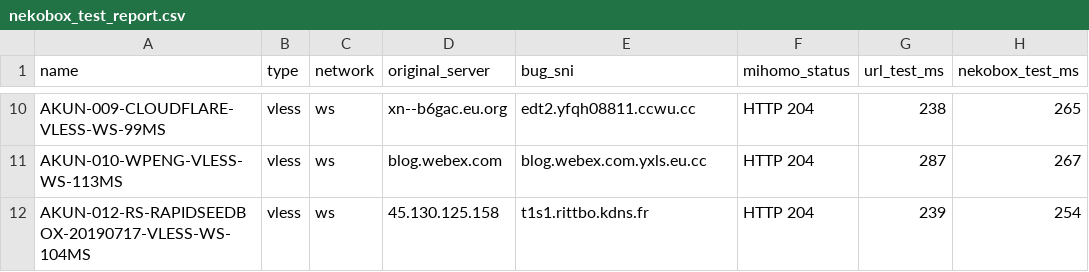
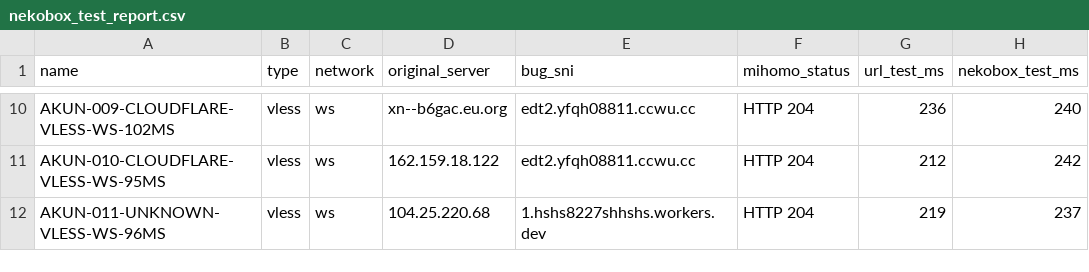
Before and after one commit to adiorany3/ConvertYAML, a CSV file: nekobox_test_report.csv, drawn as a sheet; only a part is shown, gaps mark what is left out; the diff covers the shown part only; the diff names each change by its address in the sheet, - before the commit and + after, or states it on an @@ line.

```diff
--- a/nekobox_test_report.csv
+++ b/nekobox_test_report.csv
-A10 (name): AKUN-009-CLOUDFLARE-VLESS-WS-99MS
+A10 (name): AKUN-009-CLOUDFLARE-VLESS-WS-102MS
-G10 (url_test_ms): 238
+G10 (url_test_ms): 236
-H10 (nekobox_test_ms): 265
+H10 (nekobox_test_ms): 240
-A11 (name): AKUN-010-WPENG-VLESS-WS-113MS
+A11 (name): AKUN-010-CLOUDFLARE-VLESS-WS-95MS
-D11 (original_server): blog.webex.com
+D11 (original_server): 162.159.18.122
-E11 (bug_sni): blog.webex.com.yxls.eu.cc
+E11 (bug_sni): edt2.yfqh08811.ccwu.cc
-G11 (url_test_ms): 287
+G11 (url_test_ms): 212
-H11 (nekobox_test_ms): 267
+H11 (nekobox_test_ms): 242
-A12 (name): AKUN-012-RS-RAPIDSEEDBOX-20190717-VLESS-WS-104MS
+A12 (name): AKUN-011-UNKNOWN-VLESS-WS-96MS
-D12 (original_server): 45.130.125.158
+D12 (original_server): 104.25.220.68
-E12 (bug_sni): t1s1.rittbo.kdns.fr
+E12 (bug_sni): 1.hshs8227shhshs.workers.dev
-G12 (url_test_ms): 239
+G12 (url_test_ms): 219
-H12 (nekobox_test_ms): 254
+H12 (nekobox_test_ms): 237
```
Also changed, not shown: 1 added row, 1 removed row and 28 edited cells elsewhere in this file, openclash_auto_report.csv, urltest_report.csv, 10 other files.
